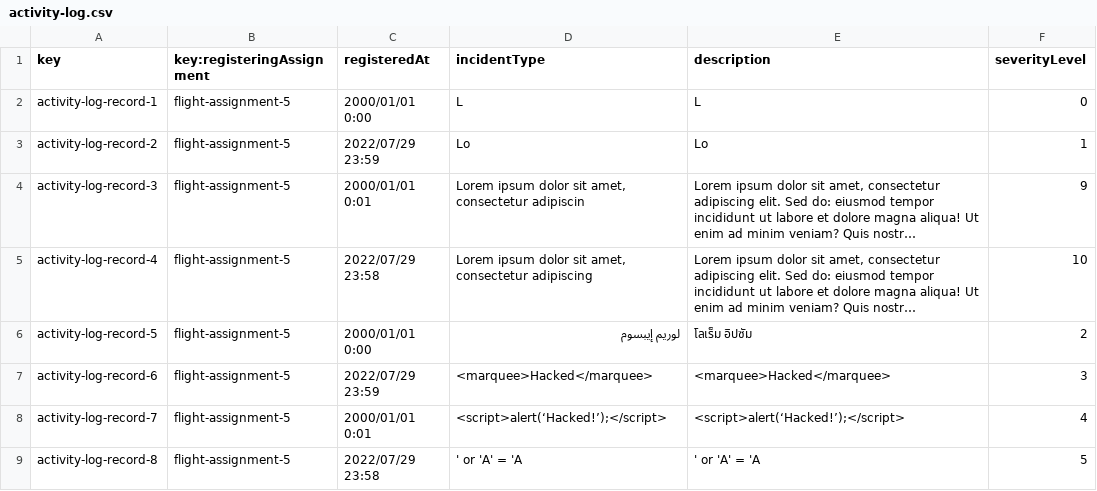
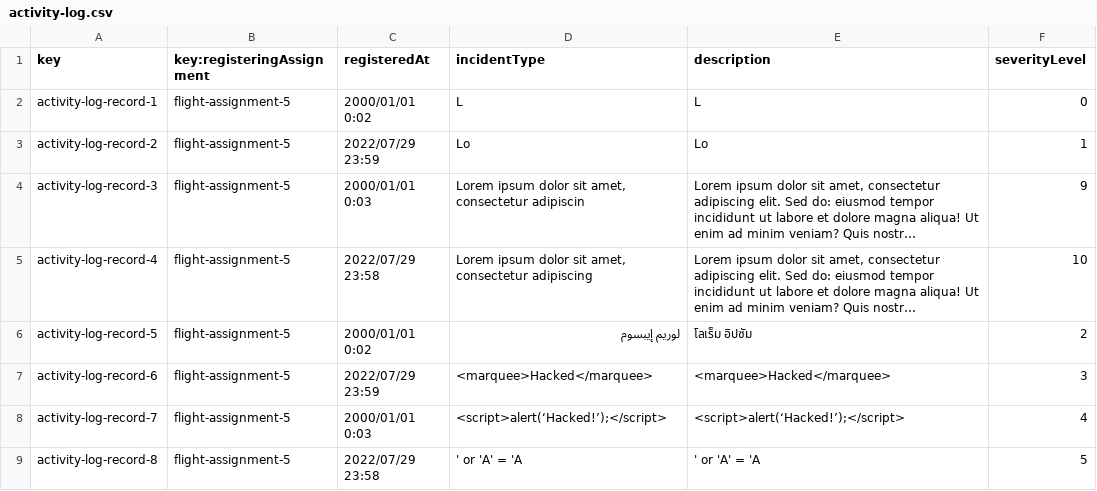
Before and after one commit to Emilio-115/DP2-Acme-ANS, a CSV file: src/main/resources/WEB-INF/data/sample/activity-log.csv, drawn as a sheet; long unchanged cells end in …; the diff names each change by its address in the sheet, - before the commit and + after, or states it on an @@ line.

```diff
--- a/src/main/resources/WEB-INF/data/sample/activity-log.csv
+++ b/src/main/resources/WEB-INF/data/sample/activity-log.csv
-C2 (registeredAt): 2000/01/01 0:00
+C2 (registeredAt): 2000/01/01 0:02
-C4 (registeredAt): 2000/01/01 0:01
+C4 (registeredAt): 2000/01/01 0:03
-C6 (registeredAt): 2000/01/01 0:00
+C6 (registeredAt): 2000/01/01 0:02
-C8 (registeredAt): 2000/01/01 0:01
+C8 (registeredAt): 2000/01/01 0:03
```
Also changed, not shown: src/main/resources/WEB-INF/data/sample/leg.csv.
